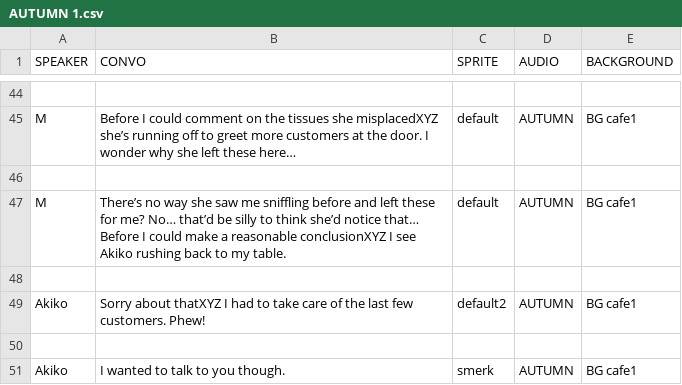
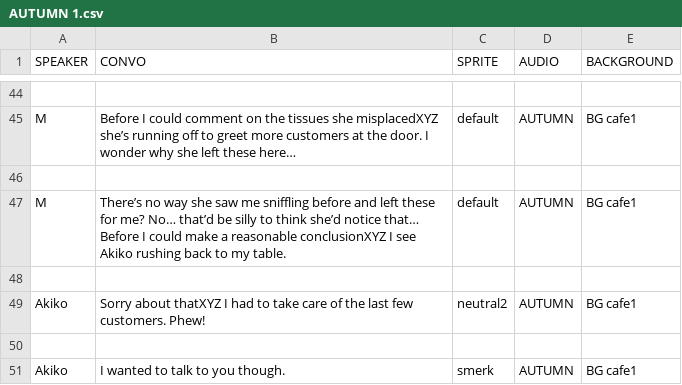
Before and after one commit to eggshelly/ics161FinalProj-Cardinal-Sin, a CSV file: ics161FinalProj/Assets/Resources/AUTUMN 1.csv, drawn as a sheet; only a part is shown, gaps mark what is left out.

Commit message:
Bug Fixes to Akiko and Touka, Sprites Work Now

```diff
--- a/ics161FinalProj/Assets/Resources/AUTUMN 1.csv
+++ b/ics161FinalProj/Assets/Resources/AUTUMN 1.csv
@@ -48,3 +48,3 @@ M,There’s no way she saw me sniffling before and left these for me? No… that
 ,,,,
-Akiko,Sorry about thatXYZ I had to take care of the last few customers. Phew!,default2,AUTUMN,BG cafe1
+Akiko,Sorry about thatXYZ I had to take care of the last few customers. Phew!,neutral2,AUTUMN,BG cafe1
 ,,,,
```
Also changed, not shown: 22 other files.
